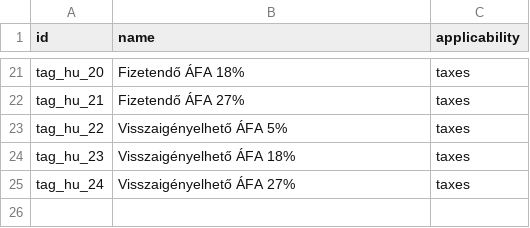
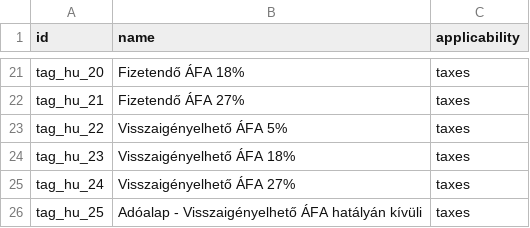
Before and after one commit to cogitoweb/OCB, a CSV file: addons/l10n_hu/data/account.account.tag.csv, drawn as a sheet; only a part is shown, gaps mark what is left out.

```diff
--- a/addons/l10n_hu/data/account.account.tag.csv
+++ b/addons/l10n_hu/data/account.account.tag.csv
@@ -25 +25,2 @@ tag_hu_23,Visszaigényelhető ÁFA 18%,taxes
 tag_hu_24,Visszaigényelhető ÁFA 27%,taxes
+tag_hu_25,Adóalap - Visszaigényelhető ÁFA hatályán kívüli,taxes
```
Also changed, not shown: addons/l10n_hu/data/account.tax.template.csv.
